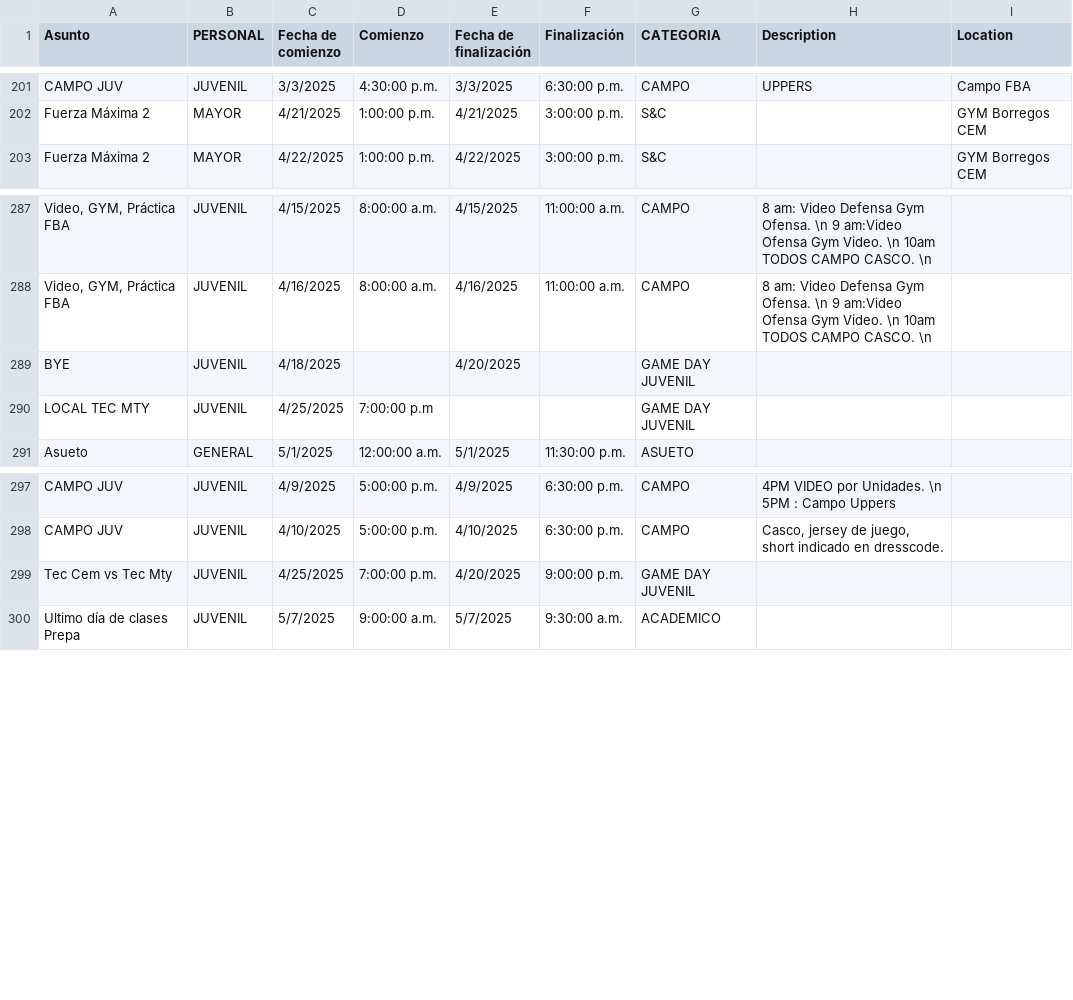
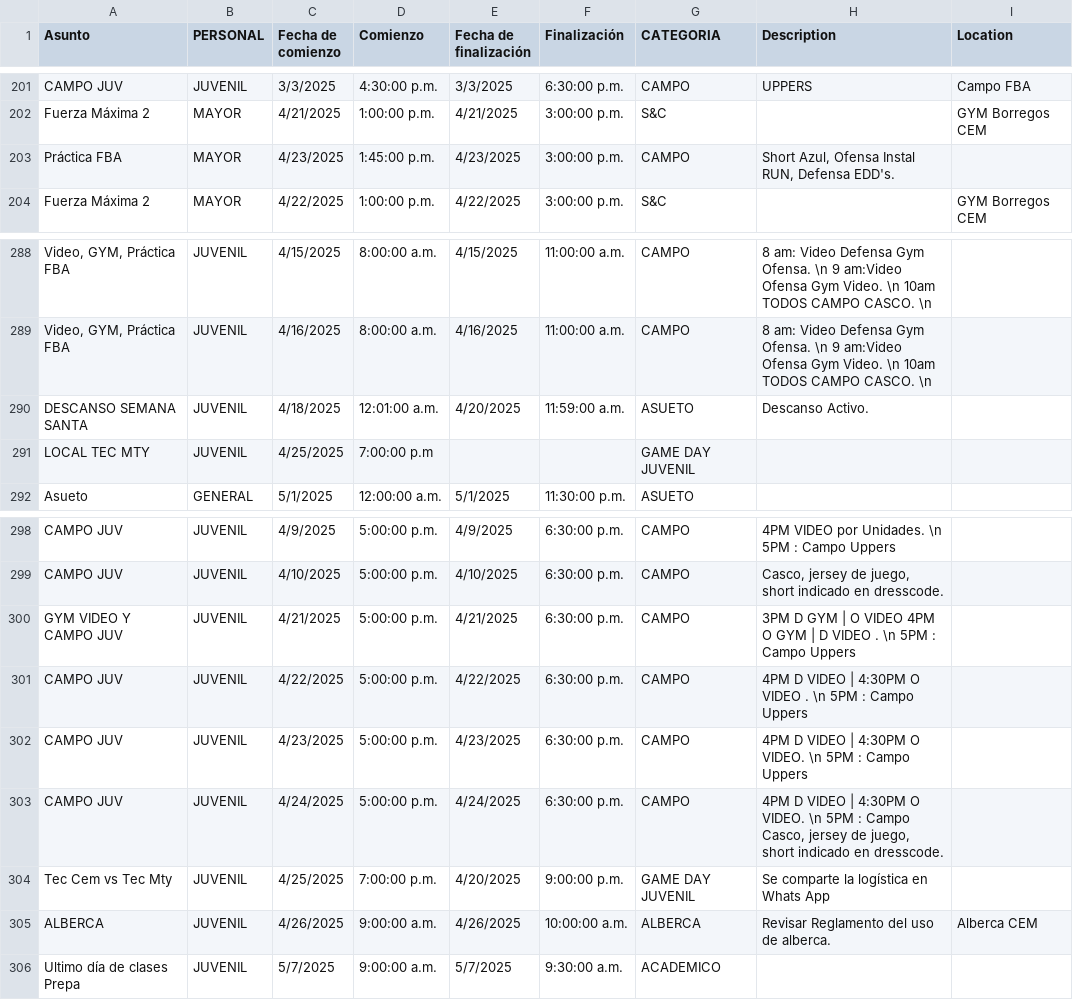
Before and after one commit to zagalseb/APPSVG, a TSV file: data.tsv, drawn as a sheet; only a part is shown, gaps mark what is left out.

Commit message:
Add files via upload

```diff
--- a/data.tsv
+++ b/data.tsv
@@ -202,2 +202,3 @@ CAMPO JUV 	JUVENIL	3/3/2025	4:30:00 p.m.	3/3/2025	6:30:00 p.m.	CAMPO	UPPERS	Camp
 Fuerza Máxima 2	MAYOR	4/21/2025	1:00:00 p.m.	4/21/2025	3:00:00 p.m.	S&C		GYM Borregos CEM
+Práctica FBA 	MAYOR	4/23/2025	1:45:00 p.m.	4/23/2025	3:00:00 p.m.	CAMPO	Short Azul, Ofensa Instal RUN, Defensa EDD's.	
 Fuerza Máxima 2	MAYOR	4/22/2025	1:00:00 p.m.	4/22/2025	3:00:00 p.m.	S&C		GYM Borregos CEM
@@ -288,3 +289,3 @@ Video, GYM, Práctica FBA	JUVENIL	4/15/2025	8:00:00 a.m.	4/15/2025	11:00:00 a.m.
 Video, GYM, Práctica FBA	JUVENIL	4/16/2025	8:00:00 a.m.	4/16/2025	11:00:00 a.m.	CAMPO	8 am: Video Defensa Gym Ofensa. \n                                                                                                                                            9 am:Video Ofensa Gym Video. \n                                                                                                                                                 10am TODOS CAMPO CASCO. \n	
-BYE	JUVENIL	4/18/2025		4/20/2025		GAME DAY JUVENIL		
+DESCANSO SEMANA SANTA	JUVENIL	4/18/2025	12:01:00 a.m.	4/20/2025	11:59:00 a.m.	ASUETO	Descanso Activo.	
 LOCAL TEC MTY	JUVENIL	4/25/2025	7:00:00 p.m			GAME DAY JUVENIL		
@@ -298,3 +299,8 @@ CAMPO JUV 	JUVENIL	4/9/2025	5:00:00 p.m.	4/9/2025	6:30:00 p.m.	CAMPO	4PM VIDEO p
 CAMPO JUV 	JUVENIL	4/10/2025	5:00:00 p.m.	4/10/2025	6:30:00 p.m.	CAMPO	Casco, jersey de juego, short indicado en dresscode.	
-Tec Cem vs Tec Mty	JUVENIL	4/25/2025	7:00:00 p.m.	4/20/2025	9:00:00 p.m.	GAME DAY JUVENIL		
+GYM VIDEO Y CAMPO JUV 	JUVENIL	4/21/2025	5:00:00 p.m.	4/21/2025	6:30:00 p.m.	CAMPO	3PM D GYM | O VIDEO  4PM O GYM | D VIDEO .  \n  5PM : Campo Uppers	
+CAMPO JUV 	JUVENIL	4/22/2025	5:00:00 p.m.	4/22/2025	6:30:00 p.m.	CAMPO	4PM D VIDEO | 4:30PM O VIDEO .  \n  5PM : Campo Uppers	
+CAMPO JUV 	JUVENIL	4/23/2025	5:00:00 p.m.	4/23/2025	6:30:00 p.m.	CAMPO	4PM D VIDEO | 4:30PM O VIDEO.  \n  5PM : Campo Uppers	
+CAMPO JUV 	JUVENIL	4/24/2025	5:00:00 p.m.	4/24/2025	6:30:00 p.m.	CAMPO	4PM D VIDEO | 4:30PM O VIDEO.  \n  5PM : Campo  Casco, jersey de juego, short indicado en dresscode.	
+Tec Cem vs Tec Mty	JUVENIL	4/25/2025	7:00:00 p.m.	4/20/2025	9:00:00 p.m.	GAME DAY JUVENIL	Se comparte la logística en Whats App	
+ALBERCA	JUVENIL	4/26/2025	9:00:00 a.m.	4/26/2025	10:00:00 a.m.	ALBERCA	Revisar Reglamento del uso de alberca.	Alberca CEM
 Ultimo día de clases Prepa	JUVENIL	5/7/2025	9:00:00 a.m.	5/7/2025	9:30:00 a.m.	ACADEMICO		
```
